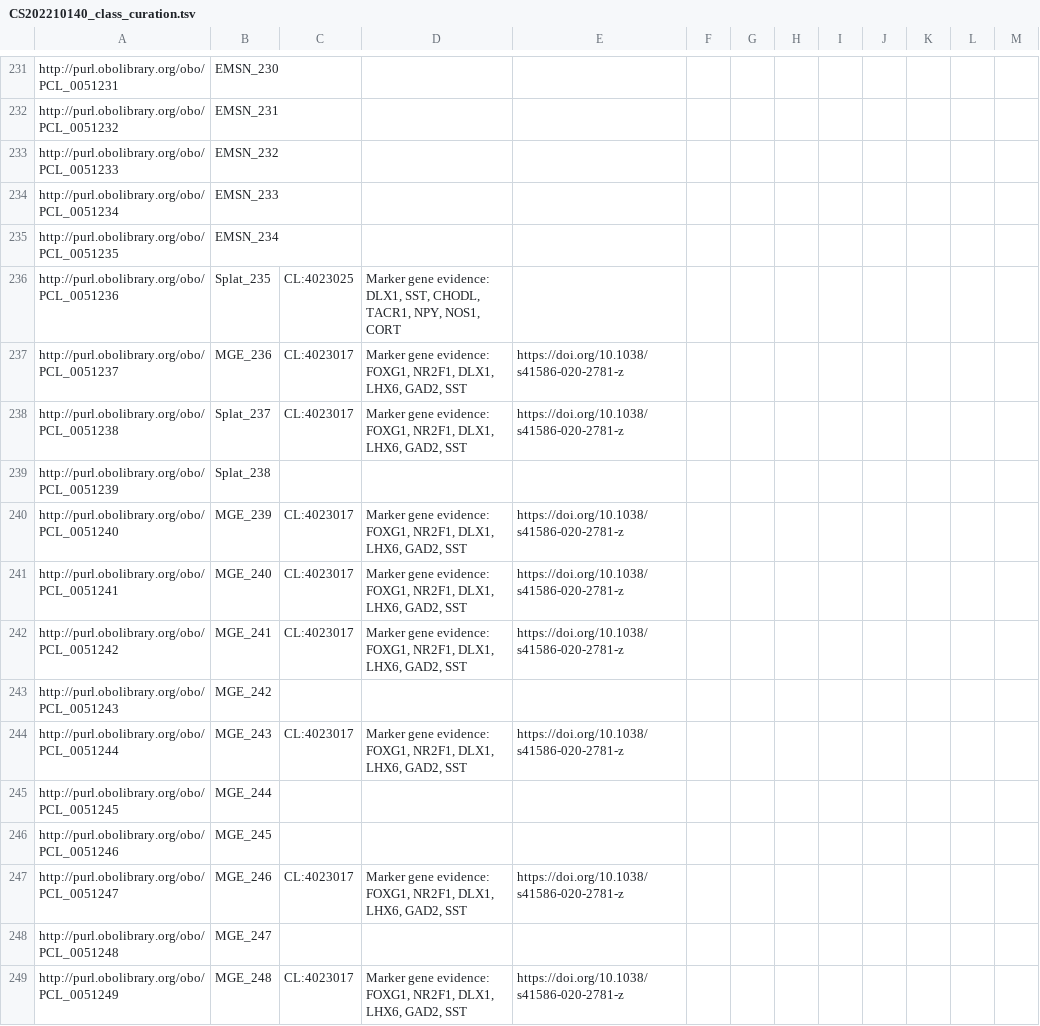
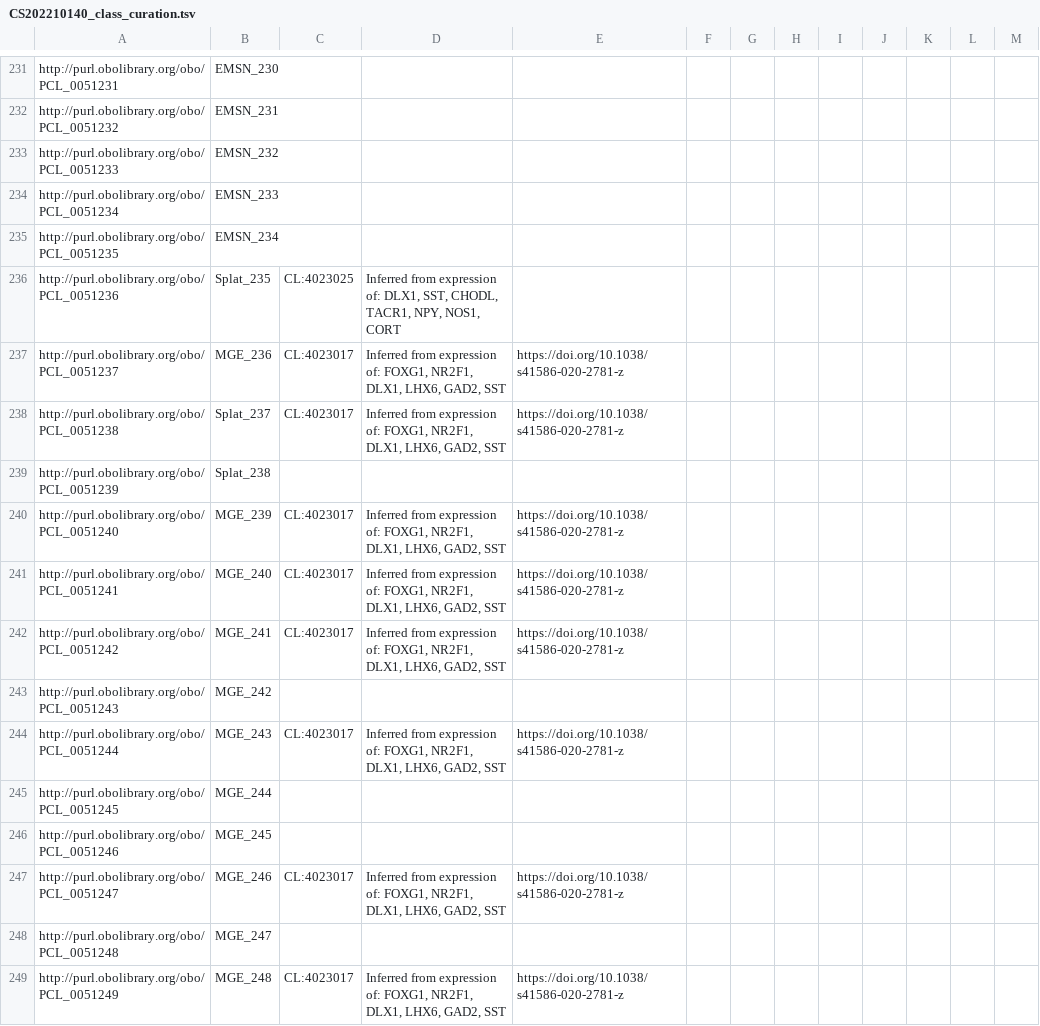
Before and after one commit to Cellular-Semantics/whole_human_brain_ontology, a TSV file: src/patterns/data/default/CS202210140_class_curation.tsv, drawn as a sheet; only a part is shown, gaps mark what is left out; the diff covers the shown part only.

```diff
--- a/src/patterns/data/default/CS202210140_class_curation.tsv
+++ b/src/patterns/data/default/CS202210140_class_curation.tsv
@@ -235,15 +235,15 @@ http://purl.obolibrary.org/obo/PCL_0051234	EMSN_233
 http://purl.obolibrary.org/obo/PCL_0051235	EMSN_234											
-http://purl.obolibrary.org/obo/PCL_0051236	Splat_235	CL:4023025	Marker gene evidence: DLX1, SST, CHODL, TACR1, NPY, NOS1, CORT									
-http://purl.obolibrary.org/obo/PCL_0051237	MGE_236	CL:4023017	Marker gene evidence: FOXG1, NR2F1, DLX1, LHX6, GAD2, SST 	https://doi.org/10.1038/s41586-020-2781-z								
-http://purl.obolibrary.org/obo/PCL_0051238	Splat_237	CL:4023017	Marker gene evidence: FOXG1, NR2F1, DLX1, LHX6, GAD2, SST 	https://doi.org/10.1038/s41586-020-2781-z								
+http://purl.obolibrary.org/obo/PCL_0051236	Splat_235	CL:4023025	Inferred from expression of: DLX1, SST, CHODL, TACR1, NPY, NOS1, CORT									
+http://purl.obolibrary.org/obo/PCL_0051237	MGE_236	CL:4023017	Inferred from expression of: FOXG1, NR2F1, DLX1, LHX6, GAD2, SST 	https://doi.org/10.1038/s41586-020-2781-z								
+http://purl.obolibrary.org/obo/PCL_0051238	Splat_237	CL:4023017	Inferred from expression of: FOXG1, NR2F1, DLX1, LHX6, GAD2, SST 	https://doi.org/10.1038/s41586-020-2781-z								
 http://purl.obolibrary.org/obo/PCL_0051239	Splat_238											
-http://purl.obolibrary.org/obo/PCL_0051240	MGE_239	CL:4023017	Marker gene evidence: FOXG1, NR2F1, DLX1, LHX6, GAD2, SST 	https://doi.org/10.1038/s41586-020-2781-z								
-http://purl.obolibrary.org/obo/PCL_0051241	MGE_240	CL:4023017	Marker gene evidence: FOXG1, NR2F1, DLX1, LHX6, GAD2, SST 	https://doi.org/10.1038/s41586-020-2781-z								
-http://purl.obolibrary.org/obo/PCL_0051242	MGE_241	CL:4023017	Marker gene evidence: FOXG1, NR2F1, DLX1, LHX6, GAD2, SST 	https://doi.org/10.1038/s41586-020-2781-z								
+http://purl.obolibrary.org/obo/PCL_0051240	MGE_239	CL:4023017	Inferred from expression of: FOXG1, NR2F1, DLX1, LHX6, GAD2, SST 	https://doi.org/10.1038/s41586-020-2781-z								
+http://purl.obolibrary.org/obo/PCL_0051241	MGE_240	CL:4023017	Inferred from expression of: FOXG1, NR2F1, DLX1, LHX6, GAD2, SST 	https://doi.org/10.1038/s41586-020-2781-z								
+http://purl.obolibrary.org/obo/PCL_0051242	MGE_241	CL:4023017	Inferred from expression of: FOXG1, NR2F1, DLX1, LHX6, GAD2, SST 	https://doi.org/10.1038/s41586-020-2781-z								
 http://purl.obolibrary.org/obo/PCL_0051243	MGE_242											
-http://purl.obolibrary.org/obo/PCL_0051244	MGE_243	CL:4023017	Marker gene evidence: FOXG1, NR2F1, DLX1, LHX6, GAD2, SST 	https://doi.org/10.1038/s41586-020-2781-z								
+http://purl.obolibrary.org/obo/PCL_0051244	MGE_243	CL:4023017	Inferred from expression of: FOXG1, NR2F1, DLX1, LHX6, GAD2, SST 	https://doi.org/10.1038/s41586-020-2781-z								
 http://purl.obolibrary.org/obo/PCL_0051245	MGE_244											
 http://purl.obolibrary.org/obo/PCL_0051246	MGE_245											
-http://purl.obolibrary.org/obo/PCL_0051247	MGE_246	CL:4023017	Marker gene evidence: FOXG1, NR2F1, DLX1, LHX6, GAD2, SST 	https://doi.org/10.1038/s41586-020-2781-z								
+http://purl.obolibrary.org/obo/PCL_0051247	MGE_246	CL:4023017	Inferred from expression of: FOXG1, NR2F1, DLX1, LHX6, GAD2, SST 	https://doi.org/10.1038/s41586-020-2781-z								
 http://purl.obolibrary.org/obo/PCL_0051248	MGE_247											
-http://purl.obolibrary.org/obo/PCL_0051249	MGE_248	CL:4023017	Marker gene evidence: FOXG1, NR2F1, DLX1, LHX6, GAD2, SST 	https://doi.org/10.1038/s41586-020-2781-z								
+http://purl.obolibrary.org/obo/PCL_0051249	MGE_248	CL:4023017	Inferred from expression of: FOXG1, NR2F1, DLX1, LHX6, GAD2, SST 	https://doi.org/10.1038/s41586-020-2781-z								
```
Also changed, not shown: 73 edited cells elsewhere in this file, src/dendrograms/supplementary/Siletti_for review - all_clusters.tsv, 1 other file.
